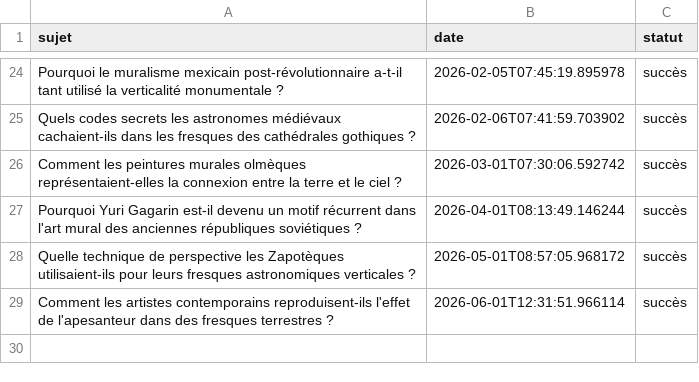
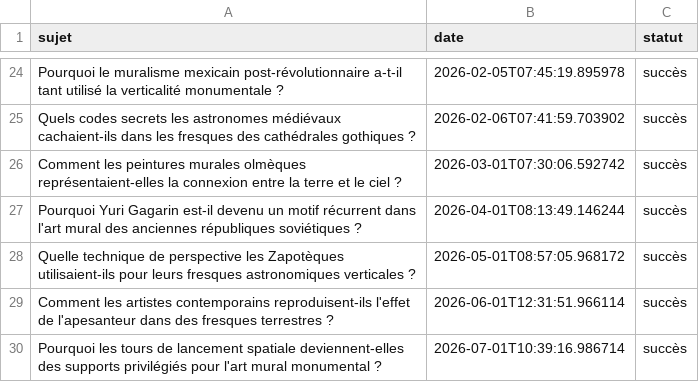
Before and after one commit to Metalosmose21/Espace-2, a CSV file: sujets_traites.csv, drawn as a sheet; only a part is shown, gaps mark what is left out; the diff names each change by its address in the sheet, - before the commit and + after, or states it on an @@ line.

```diff
--- a/sujets_traites.csv
+++ b/sujets_traites.csv
+row 30: Pourquoi les tours de lancement spatiale deviennent-elles des supports privilégiés pour l'art mural monumental ? | 2026-07-01T10:39:16.986714 | succès
```
Also changed, not shown: sujets.csv.
